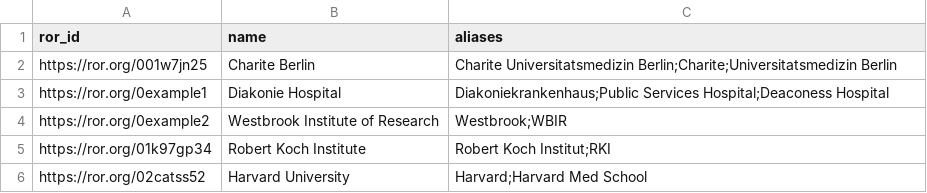
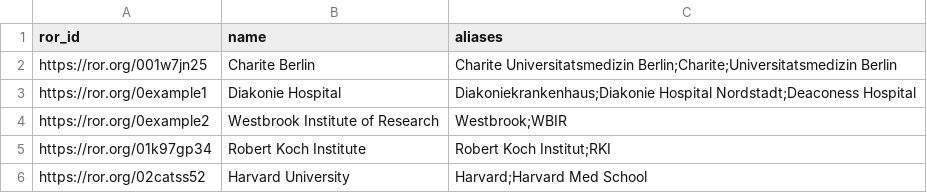
Before and after one commit to CTTIR/scimapR, a CSV file: inst/extdata/example_ror.csv, drawn as a sheet.

Commit message:
Use civilian examples in the cluster-label tests and fixtures

```diff
--- a/inst/extdata/example_ror.csv
+++ b/inst/extdata/example_ror.csv
@@ -2,3 +2,3 @@ ror_id,name,aliases
 https://ror.org/001w7jn25,Charite Berlin,Charite Universitatsmedizin Berlin;Charite;Universitatsmedizin Berlin
-https://ror.org/0example1,Diakonie Hospital,Diakoniekrankenhaus;Public Services Hospital;Deaconess Hospital
+https://ror.org/0example1,Diakonie Hospital,Diakoniekrankenhaus;Diakonie Hospital Nordstadt;Deaconess Hospital
 https://ror.org/0example2,Westbrook Institute of Research,Westbrook;WBIR
```
Also changed, not shown: 11 other files.
